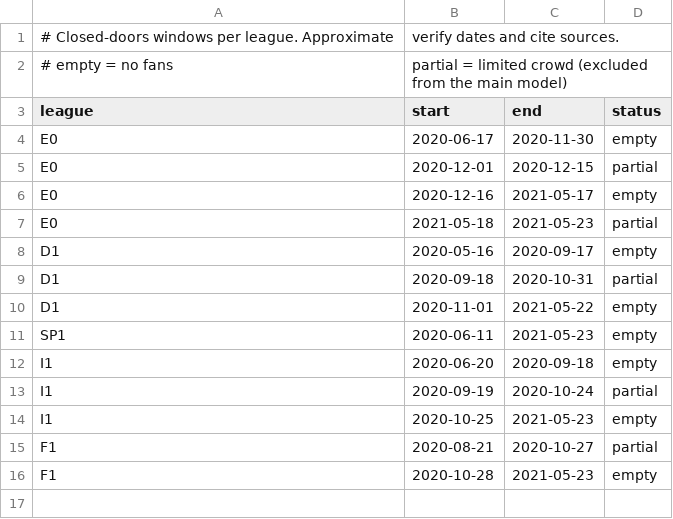
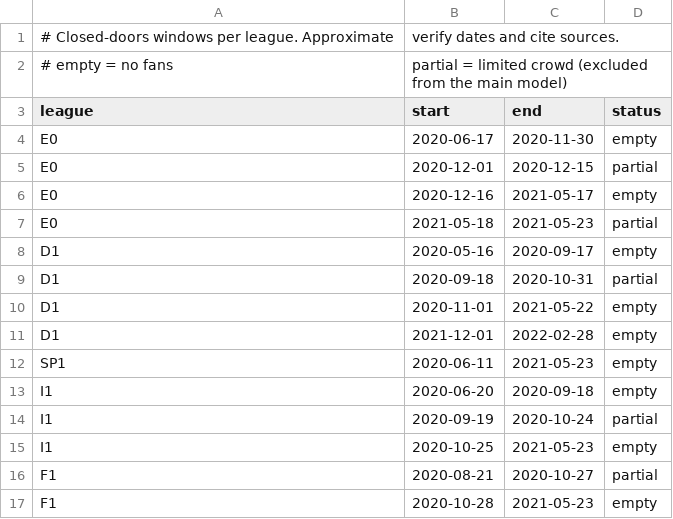
Before and after one commit to akars7/ghost-games, a CSV file: config/closed_doors.csv, drawn as a sheet; the diff names each change by its address in the sheet, - before the commit and + after, or states it on an @@ line.

```diff
--- a/config/closed_doors.csv
+++ b/config/closed_doors.csv
+row 11: D1 | 2021-12-01 | 2022-02-28 | empty
```
Also changed, not shown: 2 other files.
